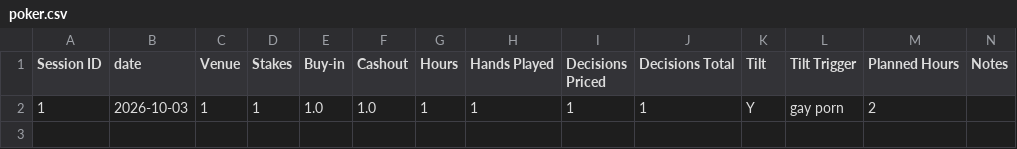
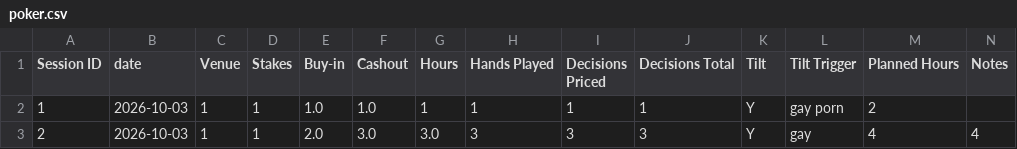
Before and after one commit to evanboud/Personal_Projects, a CSV file: poker.csv, drawn as a sheet; the diff names each change by its address in the sheet, - before the commit and + after, or states it on an @@ line.

```diff
--- a/poker.csv
+++ b/poker.csv
+row 3: 2 | 2026-10-03 | 1 | 1 | 2.0 | 3.0 | 3.0 | 3 | 3 | 3 | Y | gay | 4 | 4
```
Also changed, not shown: 3 other files.
